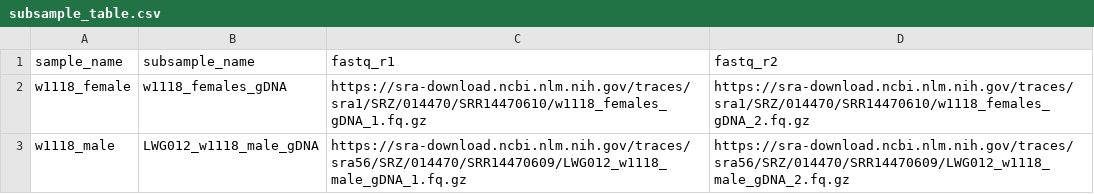
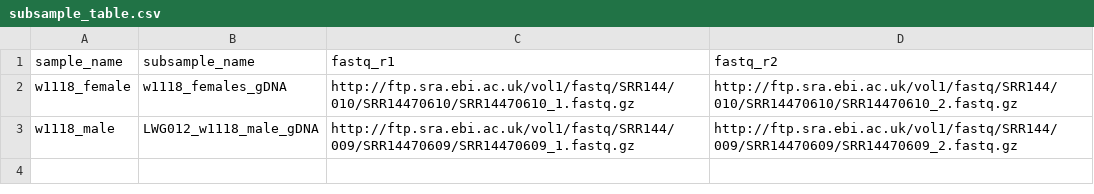
Before and after one commit to Ellison-Lab/transposon-variants-hts, a CSV file: config/subsample_table.csv, drawn as a sheet.

Commit message:
use remote fqs

```diff
--- a/config/subsample_table.csv
+++ b/config/subsample_table.csv
@@ -1,3 +1,3 @@
 sample_name,subsample_name,fastq_r1,fastq_r2
-w1118_female,w1118_females_gDNA,https://sra-download.ncbi.nlm.nih.gov/traces/sra1/SRZ/014470/SRR14470610/w1118_females_gDNA_1.fq.gz,https://sra-download.ncbi.nlm.nih.gov/traces/sra1/SRZ/014470/SRR14470610/w1118_females_gDNA_2.fq.gz
-w1118_male,LWG012_w1118_male_gDNA,https://sra-download.ncbi.nlm.nih.gov/traces/sra56/SRZ/014470/SRR14470609/LWG012_w1118_male_gDNA_1.fq.gz,https://sra-download.ncbi.nlm.nih.gov/traces/sra56/SRZ/014470/SRR14470609/LWG012_w1118_male_gDNA_2.fq.gz
+w1118_female,w1118_females_gDNA,http://ftp.sra.ebi.ac.uk/vol1/fastq/SRR144/010/SRR14470610/SRR14470610_1.fastq.gz,http://ftp.sra.ebi.ac.uk/vol1/fastq/SRR144/010/SRR14470610/SRR14470610_2.fastq.gz
+w1118_male,LWG012_w1118_male_gDNA,http://ftp.sra.ebi.ac.uk/vol1/fastq/SRR144/009/SRR14470609/SRR14470609_1.fastq.gz,http://ftp.sra.ebi.ac.uk/vol1/fastq/SRR144/009/SRR14470609/SRR14470609_2.fastq.gz
```
